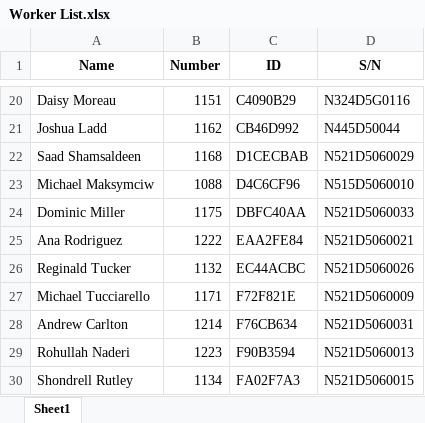
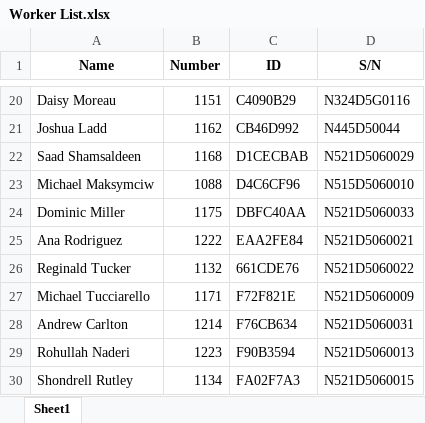
Before and after one commit to JieXiong0111/TimeData_Processing, an Excel workbook: Worker List.xlsx, sheet Sheet1, drawn as a sheet; only a part is shown, gaps mark what is left out; values as stored, in another font and other column widths than the file's, no borders; table styles not drawn; the diff names each change by its address in the sheet, - before the commit and + after, or states it on an @@ line.

Commit message:
Add files via upload
Reggie's scanner is broken, get a new one for him

```diff
--- a/Worker List.xlsx (sheet Sheet1)
+++ b/Worker List.xlsx (sheet Sheet1)
-C26 (ID): EC44ACBC
+C26 (ID): 661CDE76
-D26 (S/N): N521D5060026
+D26 (S/N): N521D5060022
```
